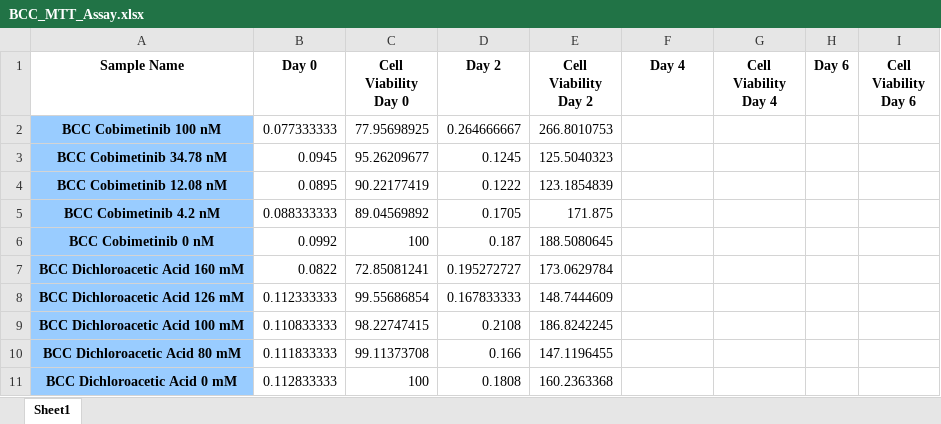
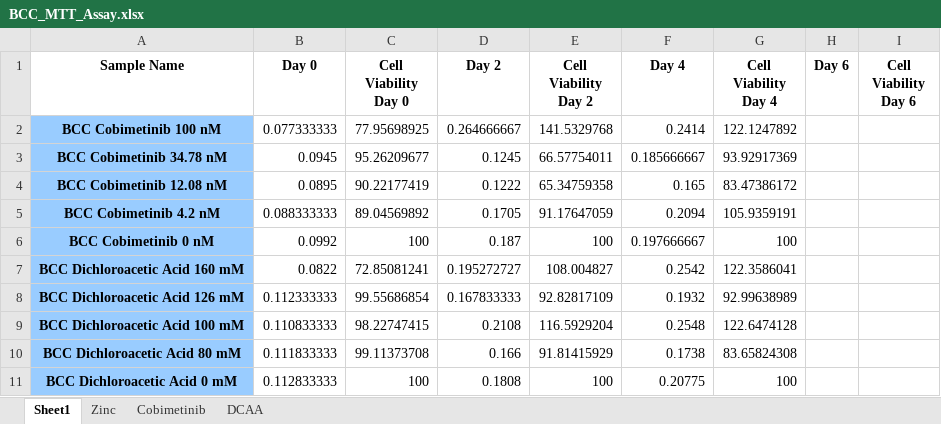
Before and after one commit to phalas25/ph-future-phd, an Excel workbook: BCC_MTT_Assay.xlsx, sheet Sheet1, drawn as a sheet; only a part is shown; values as stored, in another font and other column widths than the file's, no borders; the diff covers the shown part only; the diff names each change by its address in the sheet, - before the commit and + after, or states it on an @@ line.

```diff
--- a/BCC_MTT_Assay.xlsx (sheet Sheet1)
+++ b/BCC_MTT_Assay.xlsx (sheet Sheet1)
+sheet tab: Zinc
+sheet tab: Cobimetinib
+sheet tab: DCAA
-E2 (Cell Viability Day 2): 266.8010753
+E2 (Cell Viability Day 2): 141.5329768
-F2 (Day 4): (empty)
+F2 (Day 4): 0.2414
-G2 (Cell Viability Day 4): (empty)
+G2 (Cell Viability Day 4): 122.1247892
-E3 (Cell Viability Day 2): 125.5040323
+E3 (Cell Viability Day 2): 66.57754011
-F3 (Day 4): (empty)
+F3 (Day 4): 0.185666667
-G3 (Cell Viability Day 4): (empty)
+G3 (Cell Viability Day 4): 93.92917369
-E4 (Cell Viability Day 2): 123.1854839
+E4 (Cell Viability Day 2): 65.34759358
-F4 (Day 4): (empty)
+F4 (Day 4): 0.165
-G4 (Cell Viability Day 4): (empty)
+G4 (Cell Viability Day 4): 83.47386172
-E5 (Cell Viability Day 2): 171.875
+E5 (Cell Viability Day 2): 91.17647059
-F5 (Day 4): (empty)
+F5 (Day 4): 0.2094
-G5 (Cell Viability Day 4): (empty)
+G5 (Cell Viability Day 4): 105.9359191
-E6 (Cell Viability Day 2): 188.5080645
+E6 (Cell Viability Day 2): 100
-F6 (Day 4): (empty)
+F6 (Day 4): 0.197666667
-G6 (Cell Viability Day 4): (empty)
+G6 (Cell Viability Day 4): 100
-E7 (Cell Viability Day 2): 173.0629784
+E7 (Cell Viability Day 2): 108.004827
-F7 (Day 4): (empty)
+F7 (Day 4): 0.2542
-G7 (Cell Viability Day 4): (empty)
+G7 (Cell Viability Day 4): 122.3586041
-E8 (Cell Viability Day 2): 148.7444609
+E8 (Cell Viability Day 2): 92.82817109
-F8 (Day 4): (empty)
+F8 (Day 4): 0.1932
-G8 (Cell Viability Day 4): (empty)
+G8 (Cell Viability Day 4): 92.99638989
-E9 (Cell Viability Day 2): 186.8242245
+E9 (Cell Viability Day 2): 116.5929204
-F9 (Day 4): (empty)
+F9 (Day 4): 0.2548
-G9 (Cell Viability Day 4): (empty)
+G9 (Cell Viability Day 4): 122.6474128
-E10 (Cell Viability Day 2): 147.1196455
+E10 (Cell Viability Day 2): 91.81415929
-F10 (Day 4): (empty)
+F10 (Day 4): 0.1738
-G10 (Cell Viability Day 4): (empty)
+G10 (Cell Viability Day 4): 83.65824308
-E11 (Cell Viability Day 2): 160.2363368
+E11 (Cell Viability Day 2): 100
-F11 (Day 4): (empty)
+F11 (Day 4): 0.20775
-G11 (Cell Viability Day 4): (empty)
+G11 (Cell Viability Day 4): 100
```
Also changed, not shown: 15 edited cells elsewhere in this sheet, charts or pictures, 1 other file.
